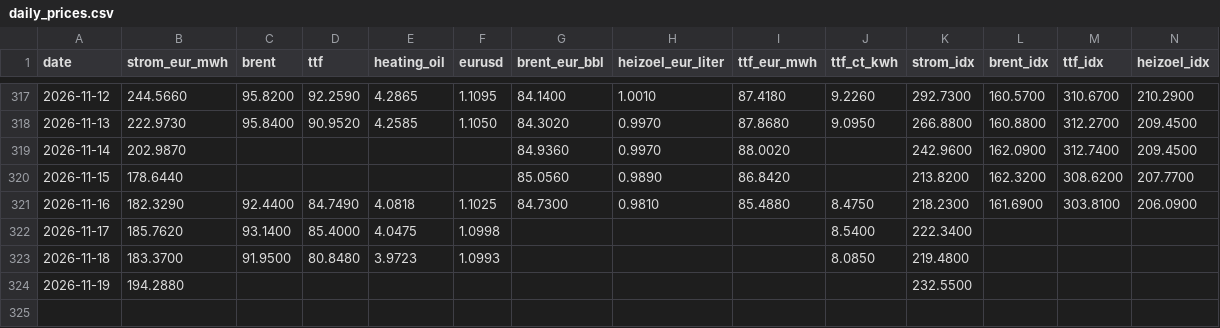
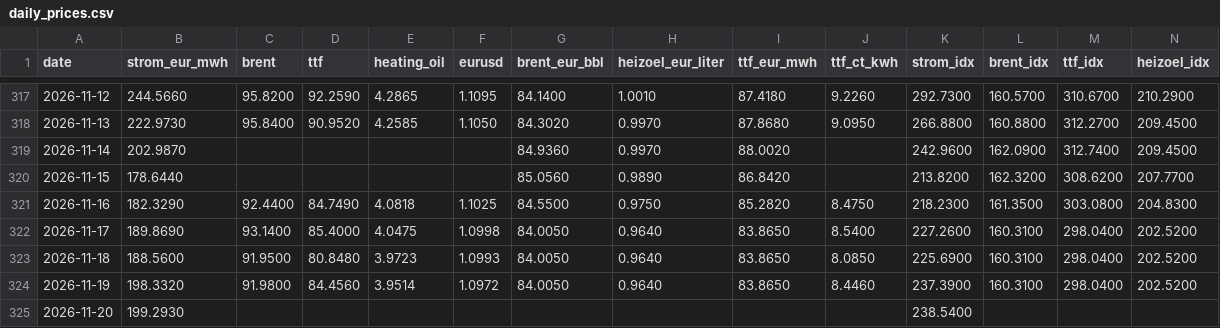
Before and after one commit to DoiEnnoson/Energyprices, a CSV file: data/daily_prices.csv, drawn as a sheet; only a part is shown, gaps mark what is left out.

```diff
--- a/data/daily_prices.csv
+++ b/data/daily_prices.csv
@@ -320,5 +320,6 @@ date,strom_eur_mwh,brent,ttf,heating_oil,eurusd,brent_eur_bbl,heizoel_eur_liter,
 2026-11-15,178.6440,,,,,85.0560,0.9890,86.8420,,213.8200,162.3200,308.6200,207.7700
-2026-11-16,182.3290,92.4400,84.7490,4.0818,1.1025,84.7300,0.9810,85.4880,8.4750,218.2300,161.6900,303.8100,206.0900
-2026-11-17,185.7620,93.1400,85.4000,4.0475,1.0998,,,,8.5400,222.3400,,,
-2026-11-18,183.3700,91.9500,80.8480,3.9723,1.0993,,,,8.0850,219.4800,,,
-2026-11-19,194.2880,,,,,,,,,232.5500,,,
+2026-11-16,182.3290,92.4400,84.7490,4.0818,1.1025,84.5500,0.9750,85.2820,8.4750,218.2300,161.3500,303.0800,204.8300
+2026-11-17,189.8690,93.1400,85.4000,4.0475,1.0998,84.0050,0.9640,83.8650,8.5400,227.2600,160.3100,298.0400,202.5200
+2026-11-18,188.5600,91.9500,80.8480,3.9723,1.0993,84.0050,0.9640,83.8650,8.0850,225.6900,160.3100,298.0400,202.5200
+2026-11-19,198.3320,91.9800,84.4560,3.9514,1.0972,84.0050,0.9640,83.8650,8.4460,237.3900,160.3100,298.0400,202.5200
+2026-11-20,199.2930,,,,,,,,,238.5400,,,
```
Also changed, not shown: 3 other files.
